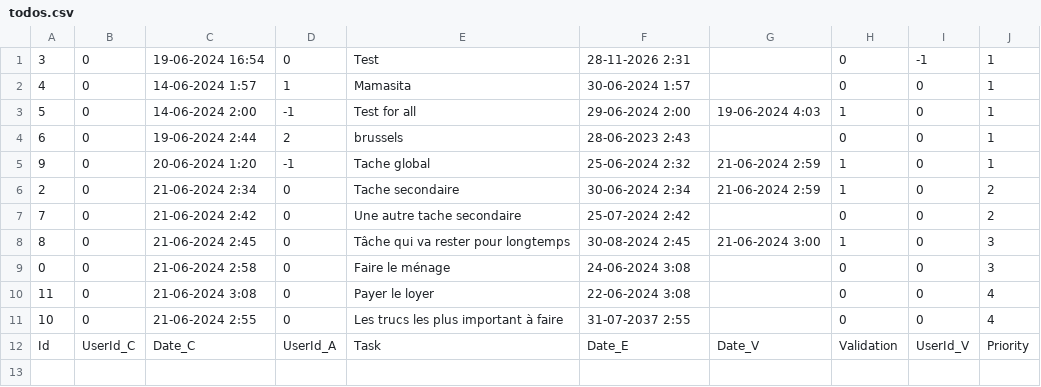
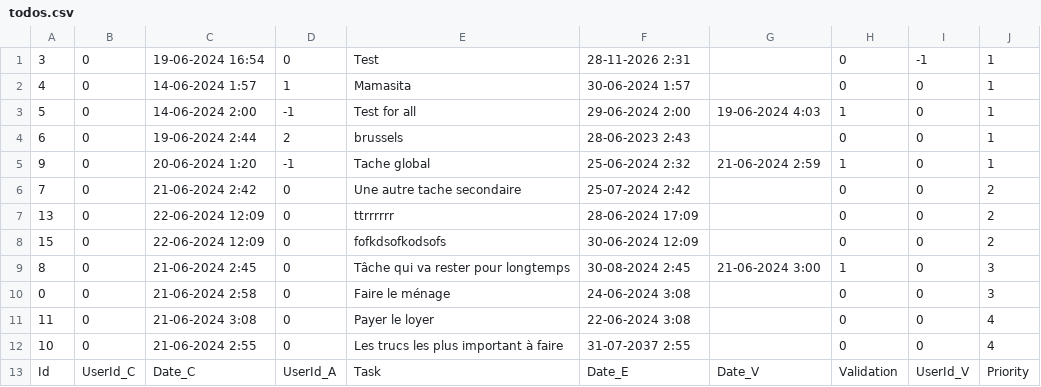
Before and after one commit to yassinebouelkheir/esa_php, a CSV file: Projet/data/todos.csv, drawn as a sheet; removed rows and columns are numbered as before the commit, all else as after; the diff names each change by its address in the sheet, - before the commit and + after, or states it on an @@ line.

```diff
--- a/Projet/data/todos.csv
+++ b/Projet/data/todos.csv
-row 6: 2 | 0 | 21-06-2024 2:34 | 0 | Tache secondaire | 30-06-2024 2:34 | 21-06-2024 2:59 | 1 | 0 | 2
+row 7: 13 | 0 | 22-06-2024 12:09 | 0 | ttrrrrrr | 28-06-2024 17:09 |  | 0 | 0 | 2
+row 8: 15 | 0 | 22-06-2024 12:09 | 0 | fofkdsofkodsofs | 30-06-2024 12:09 |  | 0 | 0 | 2
```
Also changed, not shown: 2 other files.
